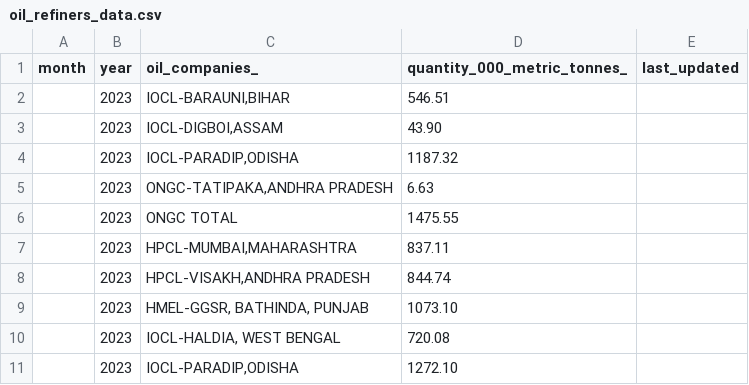
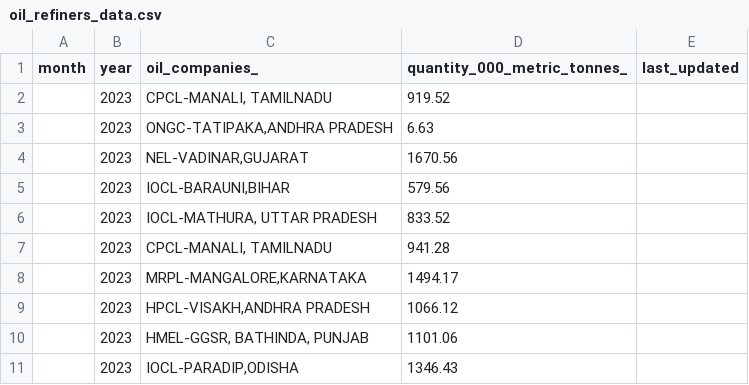
Before and after one commit to Rajarshi12321/CodesOnBytes_Data_Science_Internship, a CSV file: Phase1-Projects/Task1-Project/oil_refiners_data.csv, drawn as a sheet.

Commit message:
completed task2 of phase 1

```diff
--- a/Phase1-Projects/Task1-Project/oil_refiners_data.csv
+++ b/Phase1-Projects/Task1-Project/oil_refiners_data.csv
@@ -1,11 +1,11 @@
 month,year,oil_companies_,quantity_000_metric_tonnes_,last_updated
-,2023,"IOCL-BARAUNI,BIHAR",546.51,
-,2023,"IOCL-DIGBOI,ASSAM",43.90,
-,2023,"IOCL-PARADIP,ODISHA",1187.32,
+,2023,"CPCL-MANALI, TAMILNADU",919.52,
 ,2023,"ONGC-TATIPAKA,ANDHRA PRADESH",6.63,
-,2023,ONGC TOTAL,1475.55,
-,2023,"HPCL-MUMBAI,MAHARASHTRA",837.11,
-,2023,"HPCL-VISAKH,ANDHRA PRADESH",844.74,
-,2023,"HMEL-GGSR, BATHINDA, PUNJAB",1073.10,
-,2023,"IOCL-HALDIA, WEST BENGAL",720.08,
-,2023,"IOCL-PARADIP,ODISHA",1272.10,
+,2023,"NEL-VADINAR,GUJARAT",1670.56,
+,2023,"IOCL-BARAUNI,BIHAR",579.56,
+,2023,"IOCL-MATHURA, UTTAR PRADESH",833.52,
+,2023,"CPCL-MANALI, TAMILNADU",941.28,
+,2023,"MRPL-MANGALORE,KARNATAKA",1494.17,
+,2023,"HPCL-VISAKH,ANDHRA PRADESH",1066.12,
+,2023,"HMEL-GGSR, BATHINDA, PUNJAB",1101.06,
+,2023,"IOCL-PARADIP,ODISHA",1346.43,
```
Also changed, not shown: 5 other files.
